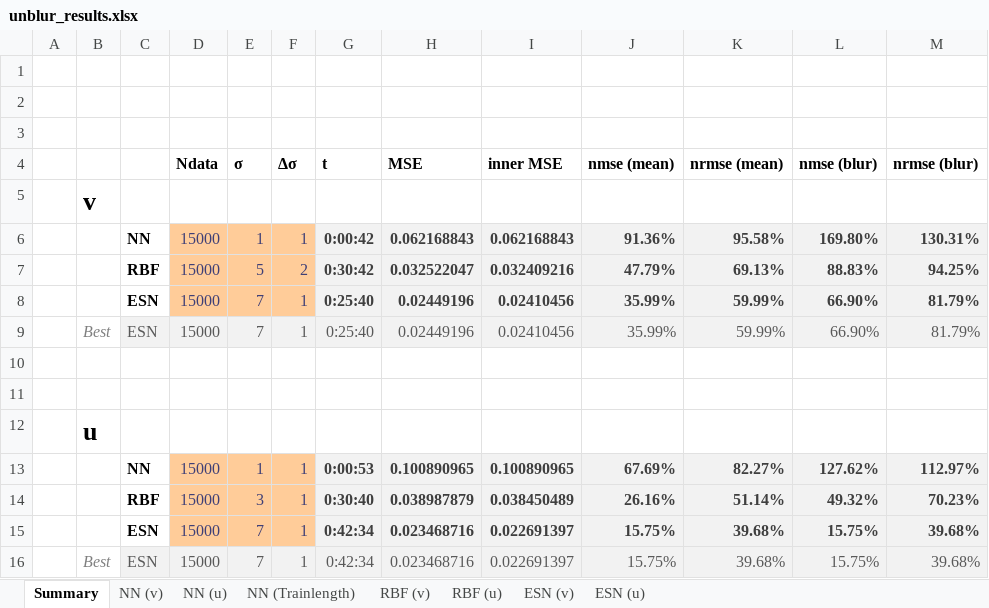
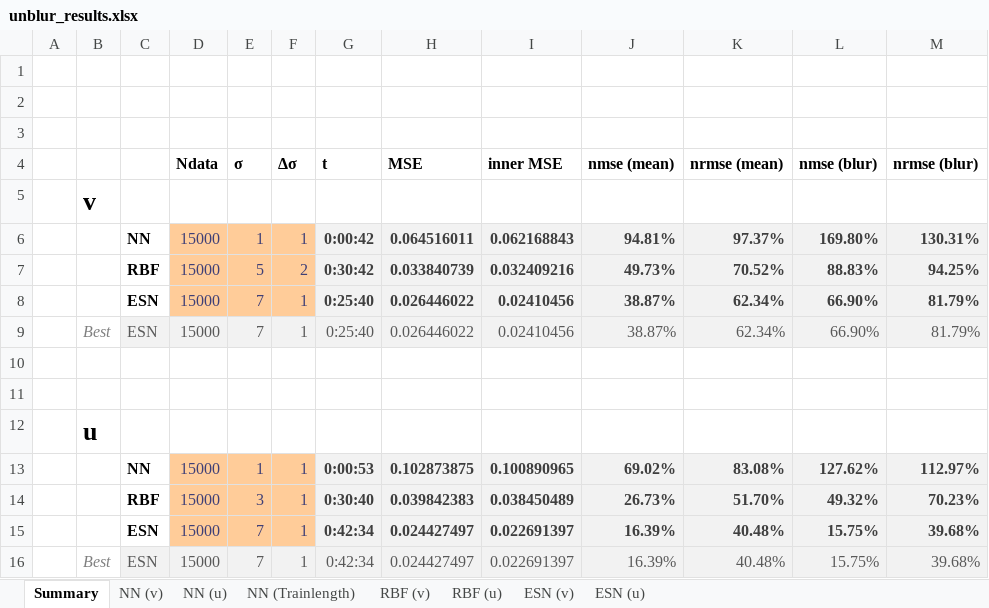
Before and after one commit to zimmerrol/rcp_spatio_temporal, an Excel workbook: src/final/unblur/unblur_results.xlsx, sheet Summary, drawn as a sheet; values as stored, in another font and other column widths than the file's, no borders; the diff names each change by its address in the sheet, - before the commit and + after, or states it on an @@ line.

```diff
--- a/src/final/unblur/unblur_results.xlsx (sheet Summary)
+++ b/src/final/unblur/unblur_results.xlsx (sheet Summary)
-H6 (MSE): 0.062168843
+H6 (MSE): 0.064516011
-J6 (nmse (mean)): 91.36%
+J6 (nmse (mean)): 94.81%
-K6 (nrmse (mean)): 95.58%
+K6 (nrmse (mean)): 97.37%
-H7 (MSE): 0.032522047
+H7 (MSE): 0.033840739
-J7 (nmse (mean)): 47.79%
+J7 (nmse (mean)): 49.73%
-K7 (nrmse (mean)): 69.13%
+K7 (nrmse (mean)): 70.52%
-H8:H9 (MSE): 0.02449196
+H8:H9 (MSE): 0.026446022
-J8:J9 (nmse (mean)): 35.99%
+J8:J9 (nmse (mean)): 38.87%
-K8:K9 (nrmse (mean)): 59.99%
+K8:K9 (nrmse (mean)): 62.34%
-H13 (MSE): 0.100890965
+H13 (MSE): 0.102873875
-J13 (nmse (mean)): 67.69%
+J13 (nmse (mean)): 69.02%
-K13 (nrmse (mean)): 82.27%
+K13 (nrmse (mean)): 83.08%
-H14 (MSE): 0.038987879
+H14 (MSE): 0.039842383
-J14 (nmse (mean)): 26.16%
+J14 (nmse (mean)): 26.73%
-K14 (nrmse (mean)): 51.14%
+K14 (nrmse (mean)): 51.70%
-H15:H16 (MSE): 0.023468716
+H15:H16 (MSE): 0.024427497
-J15:J16 (nmse (mean)): 15.75%
+J15:J16 (nmse (mean)): 16.39%
-K15:K16 (nrmse (mean)): 39.68%
+K15:K16 (nrmse (mean)): 40.48%
```
Also changed, not shown: sheet ESN (v), sheet ESN (u), sheet NN (u), sheet NN (v), sheet RBF (u), sheet RBF (v), src/final/cross_prediction/cross_pred_results.xlsx, src/final/inner_prediction/inner_cross_pred_results.xlsx.
